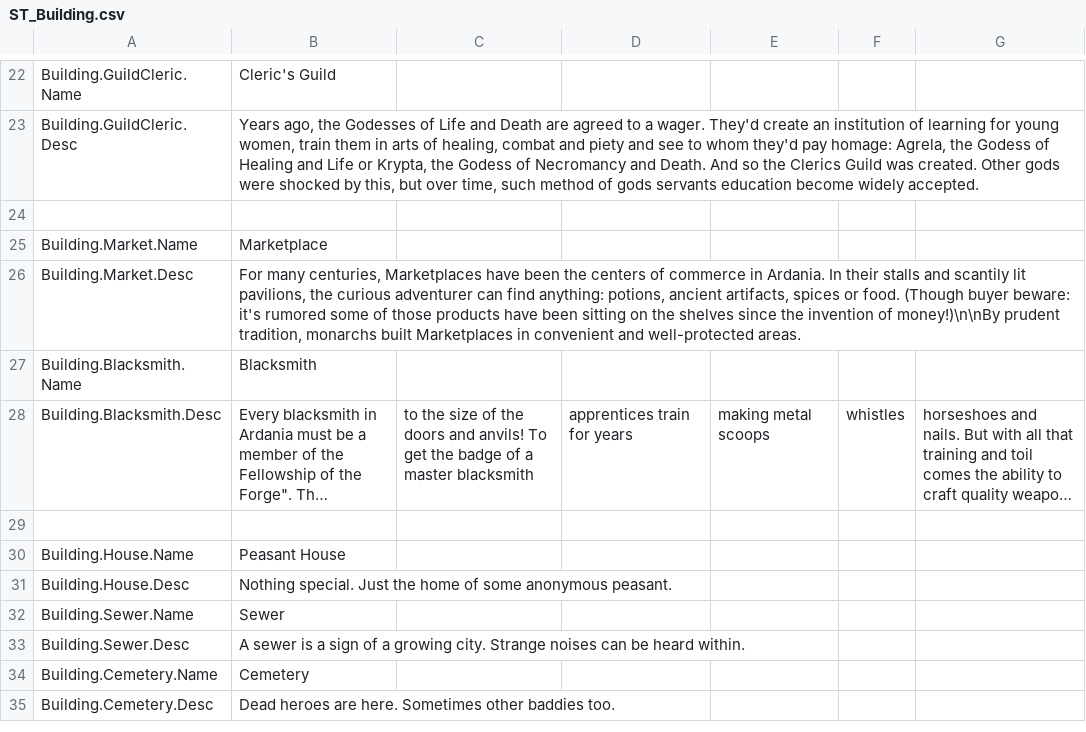
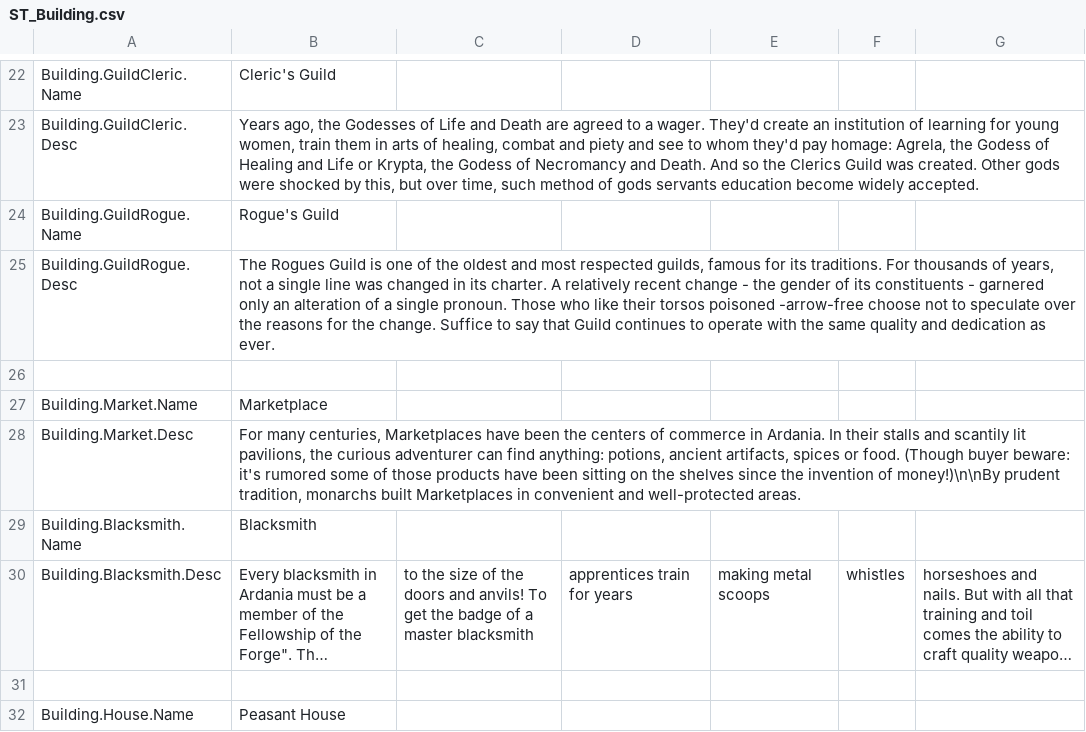
Before and after one commit to Dove-Bren/ProjectLord, a CSV file: Content/Localization/ST_Building.csv, drawn as a sheet; only a part is shown, gaps mark what is left out; the shorter side is filled out with more unchanged rows; long unchanged cells end in …; the diff names each change by its address in the sheet, - before the commit and + after, or states it on an @@ line.

Commit message:
Add rogues and rogue guilds.
Resolves #102

```diff
--- a/Content/Localization/ST_Building.csv
+++ b/Content/Localization/ST_Building.csv
+row 24: Building.GuildRogue.Name | Rogue's Guild
+row 25: Building.GuildRogue.Desc | The Rogues Guild is one of the oldest and most respected guilds, famous for its traditions. For thousands of years, not a single line was changed in its charter. A relatively recent change - the gender of its constituents - garnered only an alteration of a single pronoun. Those who like their torsos poisoned -arrow-free choose not to speculate over the reasons for the change. Suffice to say that Guild continues to operate with the same quality and dedication as ever.
```
Also changed, not shown: Content/Localization/ST_Ability.csv, Content/Localization/ST_Creature.csv, 28 other files.
